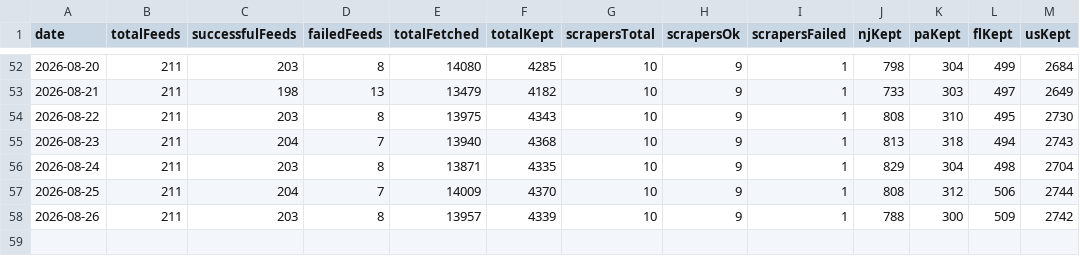
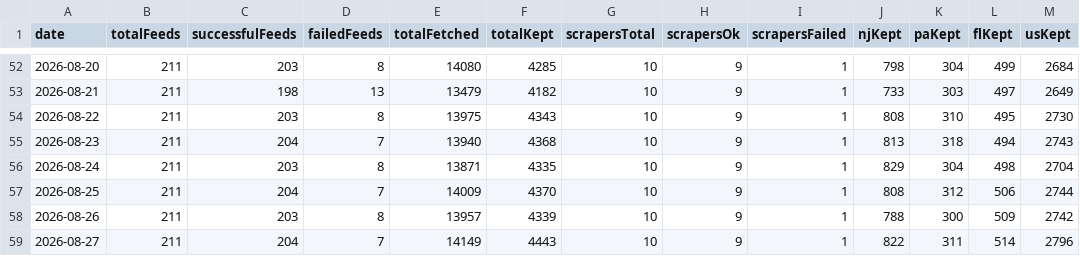
Before and after one commit to woodmont-industrial/Woodmont-Industrial-News-Briefing, a CSV file: docs/feed-health-history.csv, drawn as a sheet; only a part is shown, gaps mark what is left out; the diff names each change by its address in the sheet, - before the commit and + after, or states it on an @@ line.

```diff
--- a/docs/feed-health-history.csv
+++ b/docs/feed-health-history.csv
+row 59: 2026-08-27 | 211 | 204 | 7 | 14149 | 4443 | 10 | 9 | 1 | 822 | 311 | 514 | 2796
```
Also changed, not shown: 4 other files.
